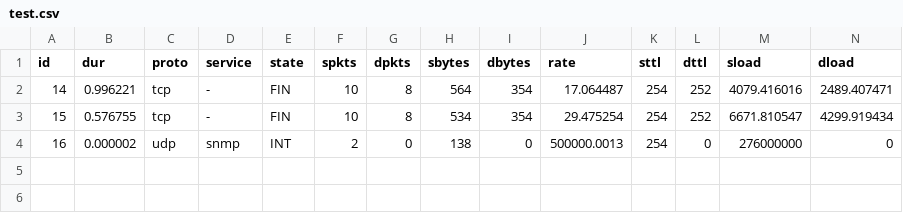
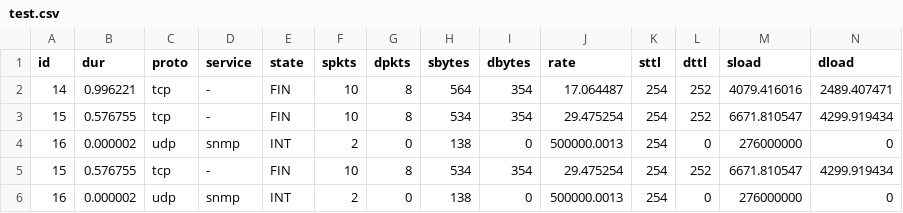
Before and after one commit to kaganhitit11/ml-nids, a CSV file: data/nusw/test.csv, drawn as a sheet; only a part is shown; rows hold the shown columns only; the diff names each change by its address in the sheet, - before the commit and + after, or states it on an @@ line.

```diff
--- a/data/nusw/test.csv
+++ b/data/nusw/test.csv
+row 5: 15 | 0.576755 | tcp | - | FIN | 10 | 8 | 534 | 354 | 29.475254 | 254 | 252 | 6671.810547 | 4299.919434
+row 6: 16 | 0.000002 | udp | snmp | INT | 2 | 0 | 138 | 0 | 500000.0013 | 254 | 0 | 276000000 | 0
```
Also changed, not shown: data/cidds/test.csv, data/cidds/train.csv, 6 other files.
